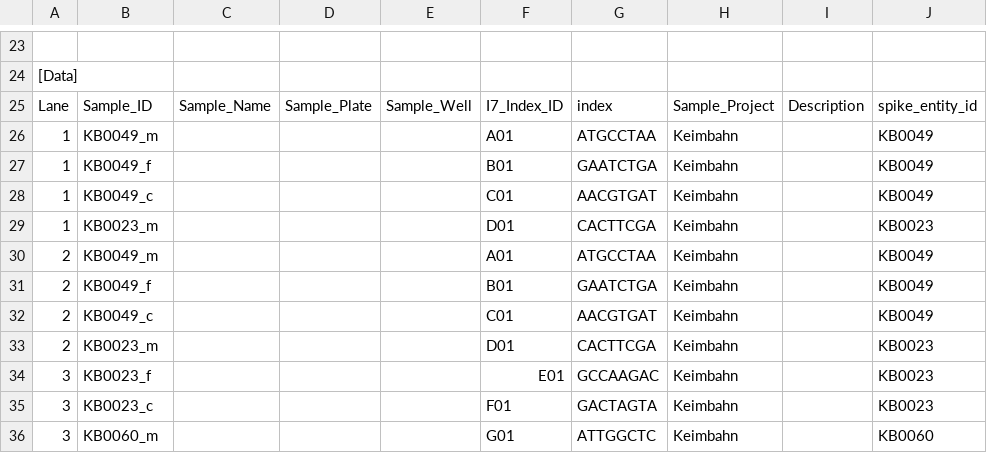
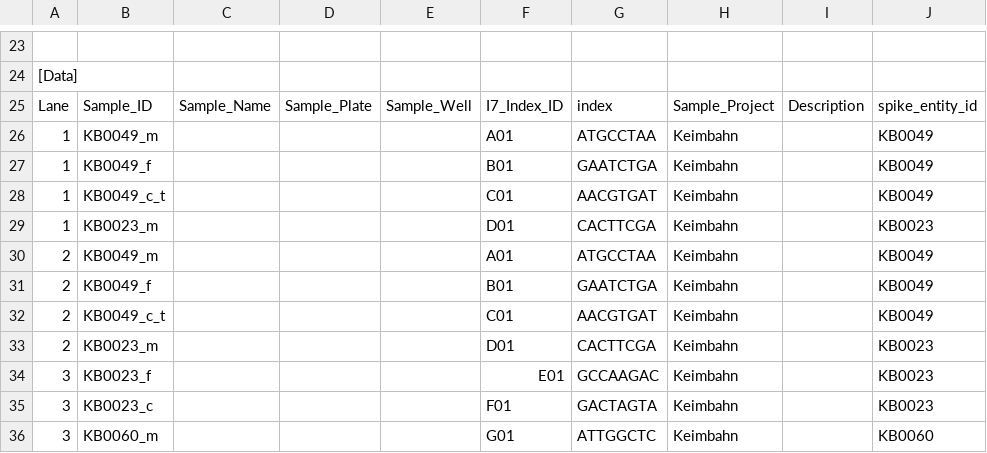
Before and after one commit to sjanssen2/spike, a CSV file: data/samplesheets/160301_SN737_0378_AC8JAJACXX_spike.csv, drawn as a sheet; only a part is shown, gaps mark what is left out; the diff names each change by its address in the sheet, - before the commit and + after, or states it on an @@ line.

```diff
--- a/data/samplesheets/160301_SN737_0378_AC8JAJACXX_spike.csv
+++ b/data/samplesheets/160301_SN737_0378_AC8JAJACXX_spike.csv
-B28: KB0049_c
+B28: KB0049_c_t
-B32: KB0049_c
+B32: KB0049_c_t
```
